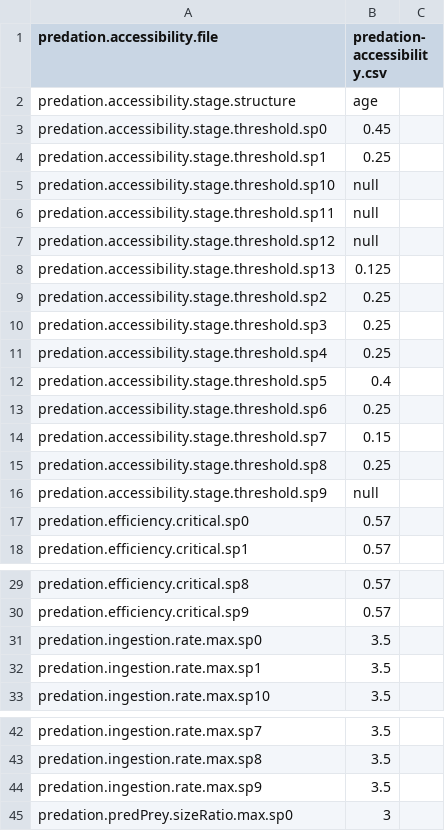
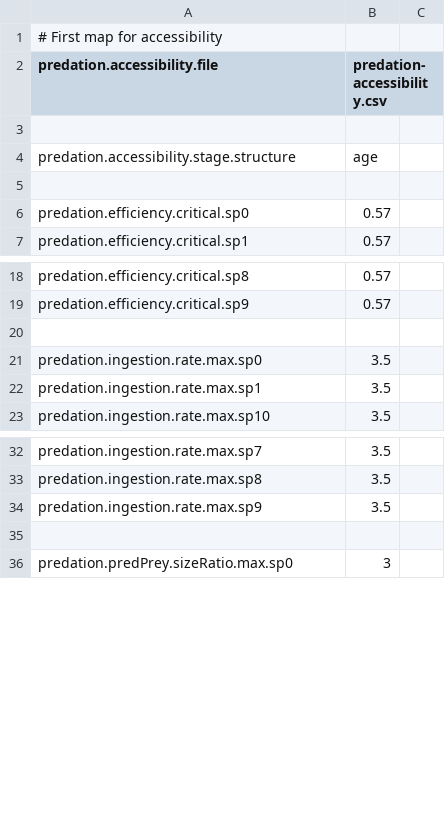
Before and after one commit to osmose-model/osmose-eec, a CSV file: eec/eec_param-predation.csv, drawn as a sheet; only a part is shown, gaps mark what is left out; removed rows and columns are numbered as before the commit, all else as after; the diff covers the shown part only; the diff names each change by its address in the sheet, - before the commit and + after, or states it on an @@ line.

```diff
--- a/eec/eec_param-predation.csv
+++ b/eec/eec_param-predation.csv
+row 1: # First map for accessibility
+row 3: (empty)
-row 5: predation.accessibility.stage.threshold.sp0 | 0.45
+row 5: (empty)
-row 4: predation.accessibility.stage.threshold.sp1 | 0.25
-row 5: predation.accessibility.stage.threshold.sp10 | null
-row 6: predation.accessibility.stage.threshold.sp11 | null
-row 7: predation.accessibility.stage.threshold.sp12 | null
-row 8: predation.accessibility.stage.threshold.sp13 | 0.125
-row 9: predation.accessibility.stage.threshold.sp2 | 0.25
-row 10: predation.accessibility.stage.threshold.sp3 | 0.25
-row 11: predation.accessibility.stage.threshold.sp4 | 0.25
-row 12: predation.accessibility.stage.threshold.sp5 | 0.4
-row 13: predation.accessibility.stage.threshold.sp6 | 0.25
-row 14: predation.accessibility.stage.threshold.sp7 | 0.15
-row 15: predation.accessibility.stage.threshold.sp8 | 0.25
-row 16: predation.accessibility.stage.threshold.sp9 | null
+row 20: (empty)
+row 35: (empty)
```
Also changed, not shown: 2 added rows elsewhere in this file, eec/eec_all-parameters.csv, eec/eec_param-ltl-papierTROPHIC.csv, 7 other files.
